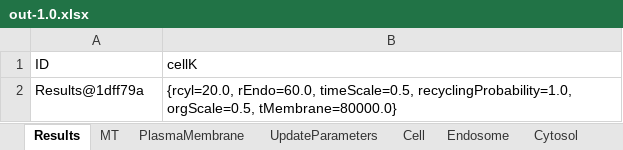
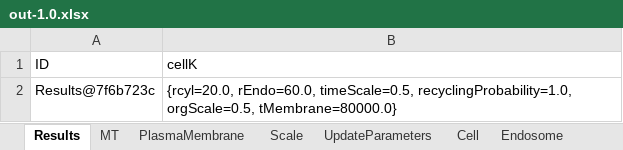
Before and after one commit to franconieto/endomembraneSystem, an Excel workbook: out-1.0.xlsx, sheet Results, drawn as a sheet; values as stored, in another font and other column widths than the file's, no borders; the diff names each change by its address in the sheet, - before the commit and + after, or states it on an @@ line.

```diff
--- a/out-1.0.xlsx (sheet Results)
+++ b/out-1.0.xlsx (sheet Results)
+sheet tab: Scale
-A2 (ID): Results@1dff79a
+A2 (ID): Results@7f6b723c
```
Also changed, not shown: sheet Cytosol, sheet Endosome, sheet MT, sheet Cell, sheet UpdateParameters, sheet PlasmaMembrane, InputIntrTransp3.xlsm, 13 other files.
